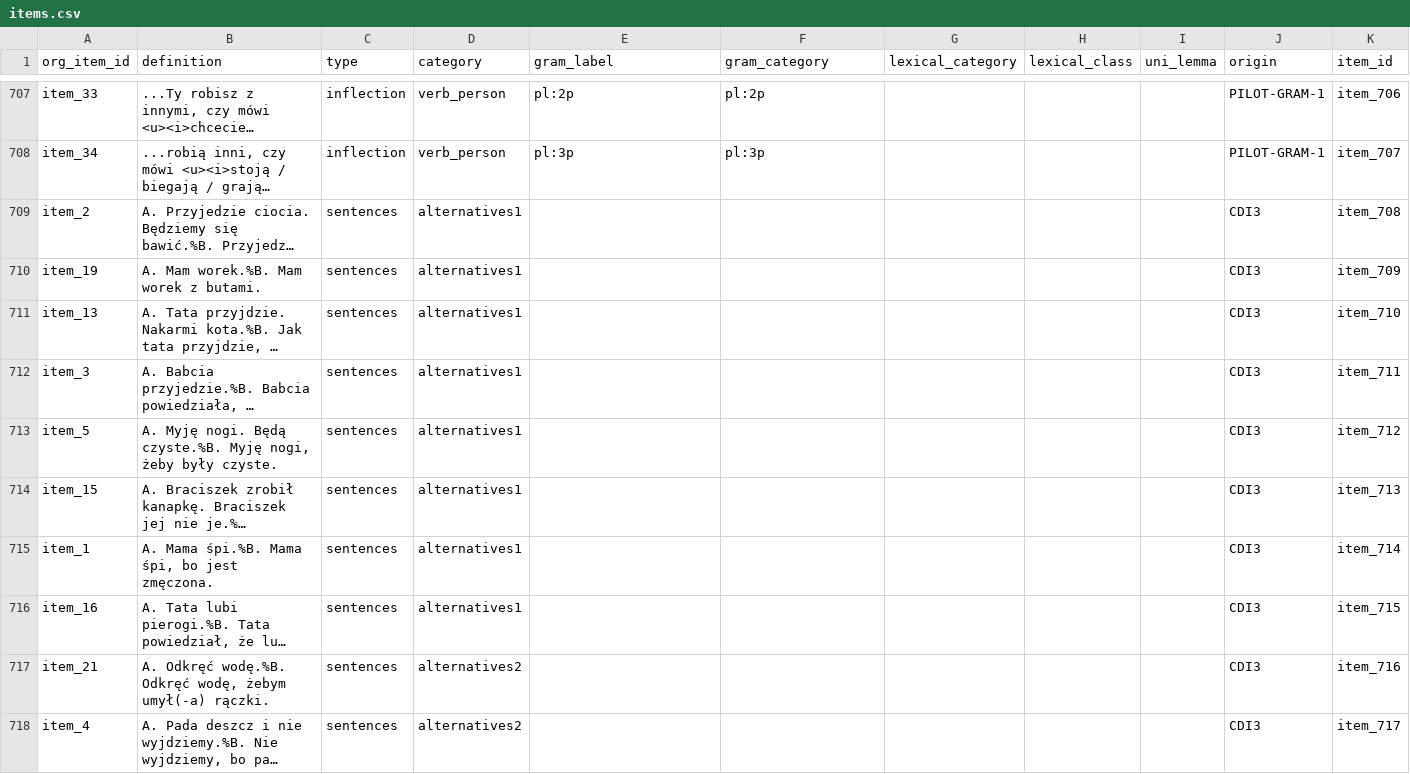
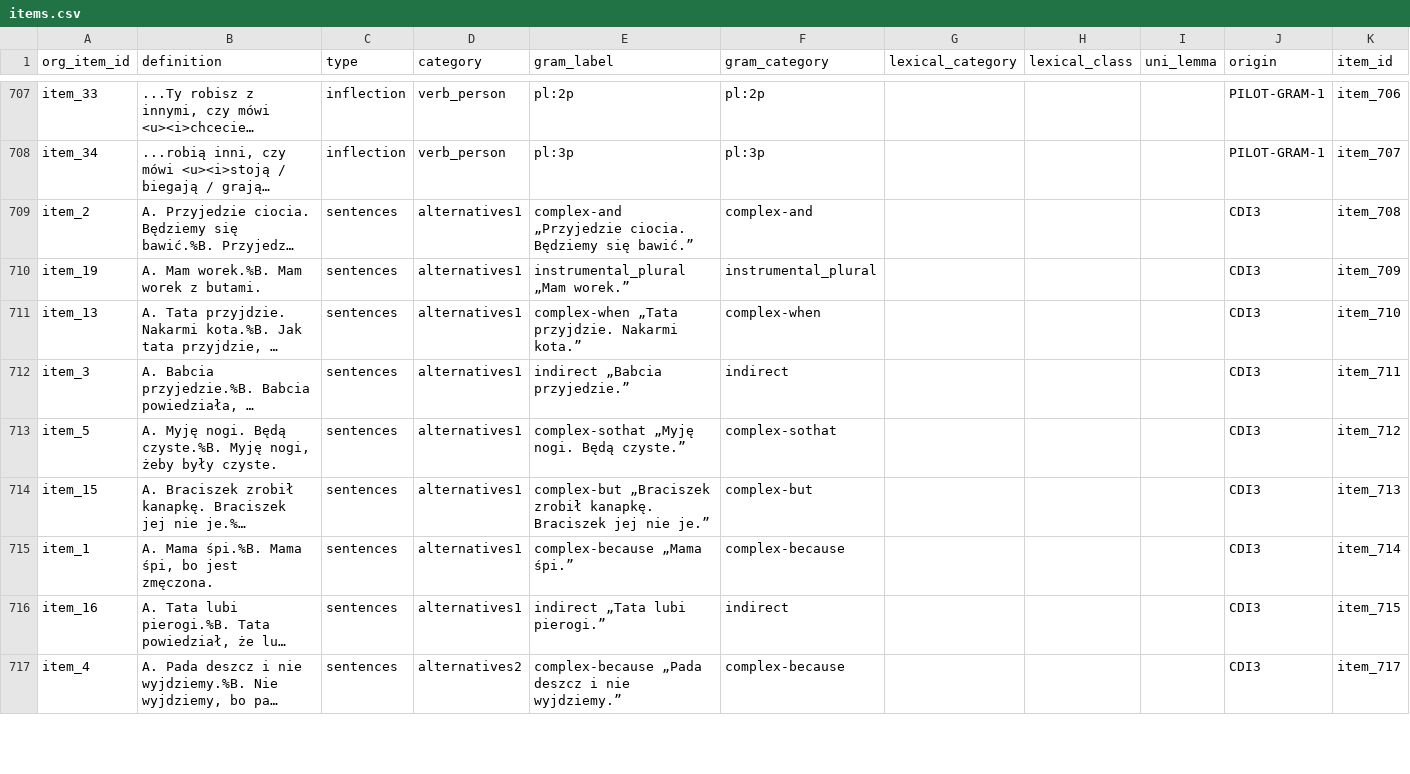
Before and after one commit to pikrol/CDI-online, a CSV file: www/languages/pl/forms/static/ws-gram-p2/items.csv, drawn as a sheet; only a part is shown, gaps mark what is left out; long unchanged cells end in …; removed rows and columns are numbered as before the commit, all else as after; the diff covers the shown part only; the diff names each change by its address in the sheet, - before the commit and + after, or states it on an @@ line.

Commit message:
Syntax items from CDI-III filtered Only items with predicted difficulty for youngest CDI-III group of 24mo above .6 kept.

```diff
--- a/www/languages/pl/forms/static/ws-gram-p2/items.csv
+++ b/www/languages/pl/forms/static/ws-gram-p2/items.csv
-E709 (gram_label): (empty)
+E709 (gram_label): complex-and „Przyjedzie ciocia. Będziemy się bawić.”
-F709 (gram_category): (empty)
+F709 (gram_category): complex-and
-E710 (gram_label): (empty)
+E710 (gram_label): instrumental_plural „Mam worek.”
-F710 (gram_category): (empty)
+F710 (gram_category): instrumental_plural
-E711 (gram_label): (empty)
+E711 (gram_label): complex-when „Tata przyjdzie. Nakarmi kota.”
-F711 (gram_category): (empty)
+F711 (gram_category): complex-when
-E712 (gram_label): (empty)
+E712 (gram_label): indirect „Babcia przyjedzie.”
-F712 (gram_category): (empty)
+F712 (gram_category): indirect
-E713 (gram_label): (empty)
+E713 (gram_label): complex-sothat „Myję nogi. Będą czyste.”
-F713 (gram_category): (empty)
+F713 (gram_category): complex-sothat
-E714 (gram_label): (empty)
+E714 (gram_label): complex-but „Braciszek zrobił kanapkę. Braciszek jej nie je.”
-F714 (gram_category): (empty)
+F714 (gram_category): complex-but
-E715 (gram_label): (empty)
+E715 (gram_label): complex-because „Mama śpi.”
-F715 (gram_category): (empty)
+F715 (gram_category): complex-because
-E716 (gram_label): (empty)
+E716 (gram_label): indirect „Tata lubi pierogi.”
-F716 (gram_category): (empty)
+F716 (gram_category): indirect
-row 717: item_21 | A. Odkręć wodę.%B. Odkręć wodę, żebym umył(-a) rączki. | sentences | alternatives2 |  |  |  |  |  | CDI3 | item_716
-E717 (gram_label): (empty)
+E717 (gram_label): complex-because „Pada deszcz i nie wyjdziemy.”
-F717 (gram_category): (empty)
+F717 (gram_category): complex-because
```
Also changed, not shown: 8 removed rows and 12 edited cells elsewhere in this file.
